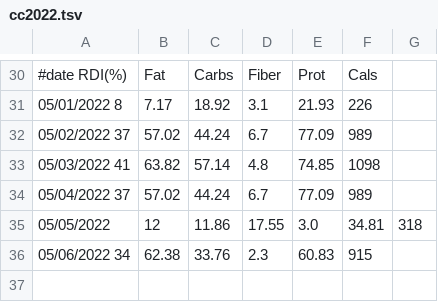
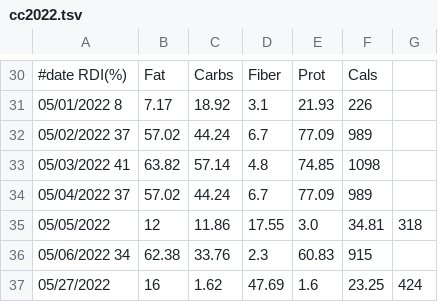
Before and after one commit to mat8025/GAPPS, a TSV file: DAT/cc2022.tsv, drawn as a sheet; only a part is shown, gaps mark what is left out; the diff names each change by its address in the sheet, - before the commit and + after, or states it on an @@ line.

```diff
--- a/DAT/cc2022.tsv
+++ b/DAT/cc2022.tsv
+row 37: 05/27/2022 | 16 | 1.62 | 47.69 | 1.6 | 23.25 | 424
```
Also changed, not shown: 1 other file.
